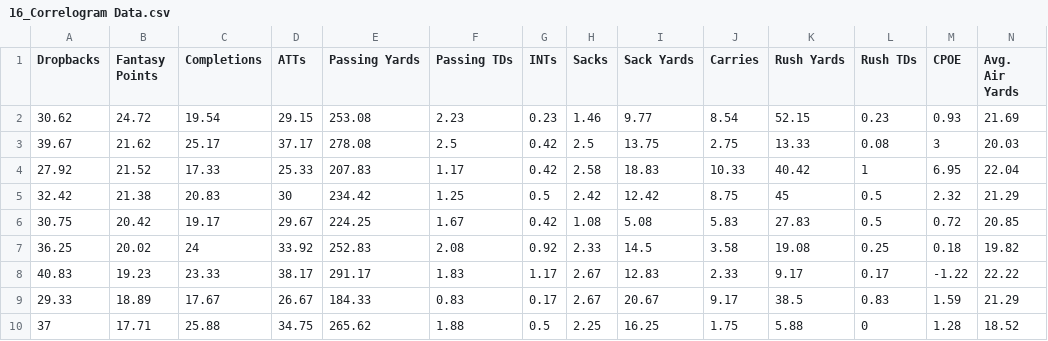
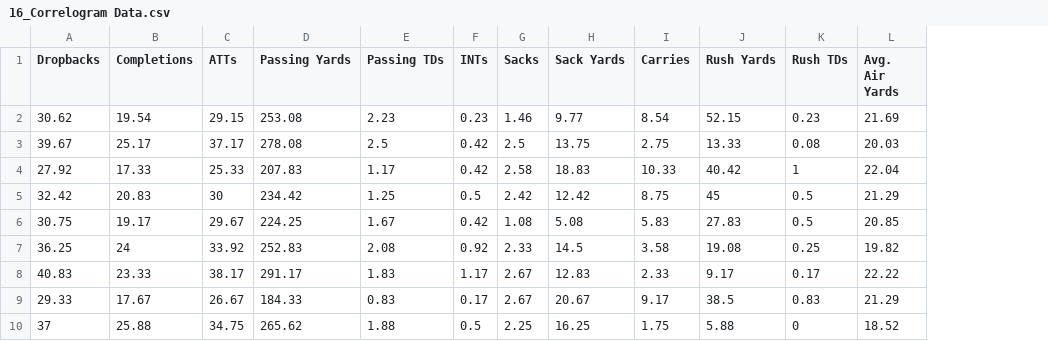
Before and after one commit to marksmithpsy/dataviz2025, a CSV file: 16_Correlogram Data.csv, drawn as a sheet; only a part is shown; the diff names each change by its address in the sheet, - before the commit and + after, or states it on an @@ line.

Commit message:
Add files via upload

```diff
--- a/16_Correlogram Data.csv
+++ b/16_Correlogram Data.csv
-column B (Fantasy Points), rows 2-10: 24.72 | 21.62 | 21.52 | 21.38 | 20.42 | 20.02 | 19.23 | 18.89 | 17.71
-column M (CPOE), rows 2-10: 0.93 | 3 | 6.95 | 2.32 | 0.72 | 0.18 | -1.22 | 1.59 | 1.28
```
